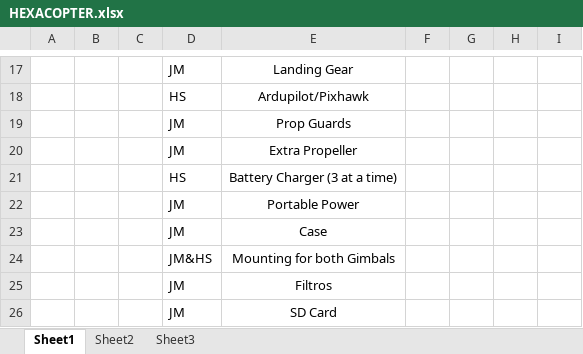
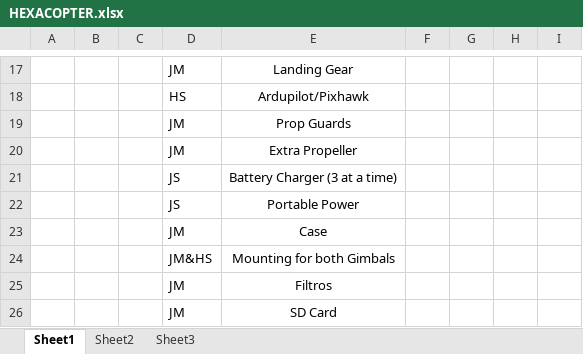
Before and after one commit to jjh-drones/agriculture, an Excel workbook: Cost/Mapfre/HEXACOPTER.xlsx, sheet Sheet1, drawn as a sheet; only a part is shown, gaps mark what is left out; values as stored, in another font and other column widths than the file's, no borders; the diff names each change by its address in the sheet, - before the commit and + after, or states it on an @@ line.

Commit message:
xbfcdbbc

```diff
--- a/Cost/Mapfre/HEXACOPTER.xlsx (sheet Sheet1)
+++ b/Cost/Mapfre/HEXACOPTER.xlsx (sheet Sheet1)
-D21: HS
+D21: JS
-D22: JM
+D22: JS
```
